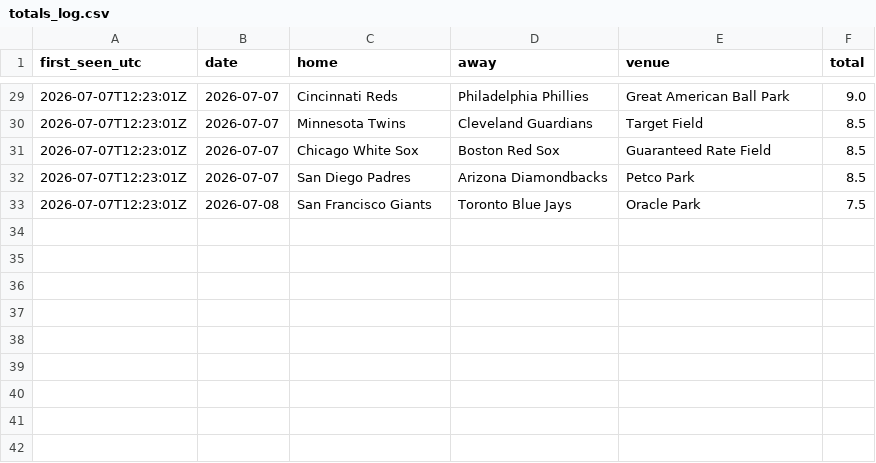
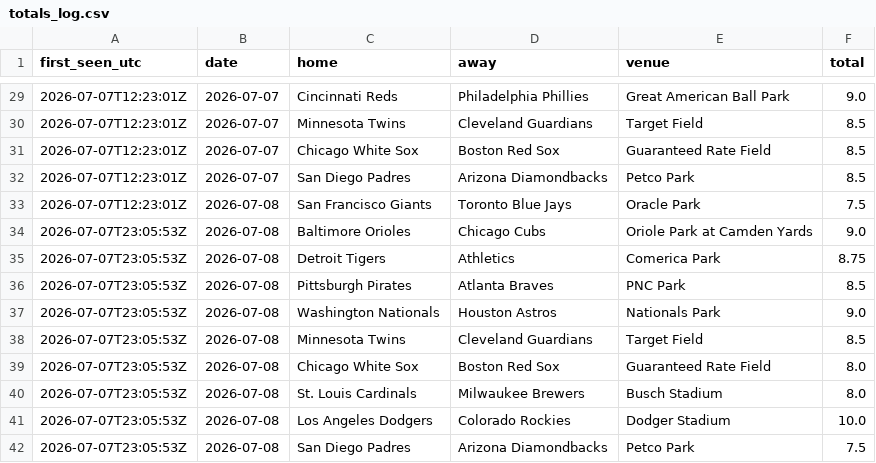
Before and after one commit to barneygr33n/mlb-weather-flags, a CSV file: docs/totals_log.csv, drawn as a sheet; only a part is shown, gaps mark what is left out.

```diff
--- a/docs/totals_log.csv
+++ b/docs/totals_log.csv
@@ -33 +33,10 @@ first_seen_utc,date,home,away,venue,total
 2026-07-07T12:23:01Z,2026-07-08,San Francisco Giants,Toronto Blue Jays,Oracle Park,7.5
+2026-07-07T23:05:53Z,2026-07-08,Baltimore Orioles,Chicago Cubs,Oriole Park at Camden Yards,9.0
+2026-07-07T23:05:53Z,2026-07-08,Detroit Tigers,Athletics,Comerica Park,8.75
+2026-07-07T23:05:53Z,2026-07-08,Pittsburgh Pirates,Atlanta Braves,PNC Park,8.5
+2026-07-07T23:05:53Z,2026-07-08,Washington Nationals,Houston Astros,Nationals Park,9.0
+2026-07-07T23:05:53Z,2026-07-08,Minnesota Twins,Cleveland Guardians,Target Field,8.5
+2026-07-07T23:05:53Z,2026-07-08,Chicago White Sox,Boston Red Sox,Guaranteed Rate Field,8.0
+2026-07-07T23:05:53Z,2026-07-08,St. Louis Cardinals,Milwaukee Brewers,Busch Stadium,8.0
+2026-07-07T23:05:53Z,2026-07-08,Los Angeles Dodgers,Colorado Rockies,Dodger Stadium,10.0
+2026-07-07T23:05:53Z,2026-07-08,San Diego Padres,Arizona Diamondbacks,Petco Park,7.5
```
Also changed, not shown: 1 other file.
